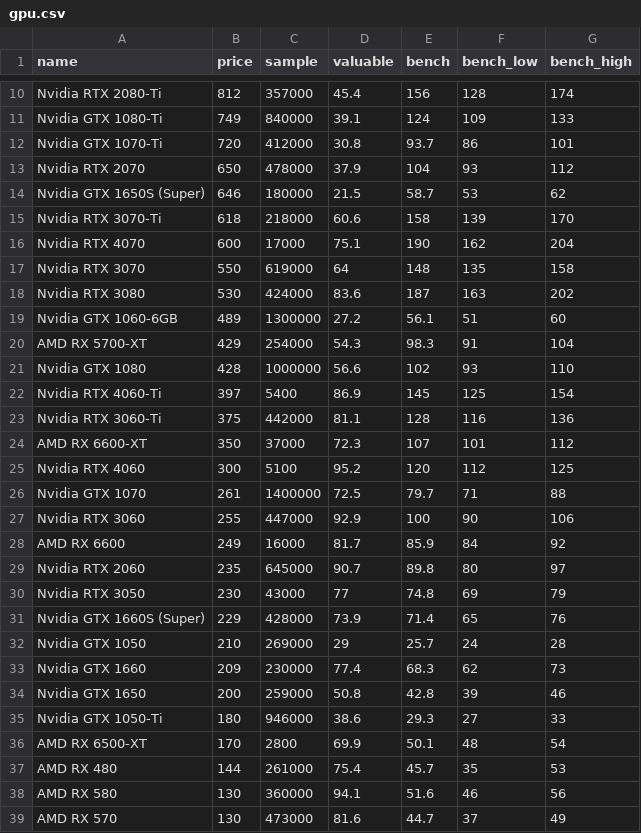
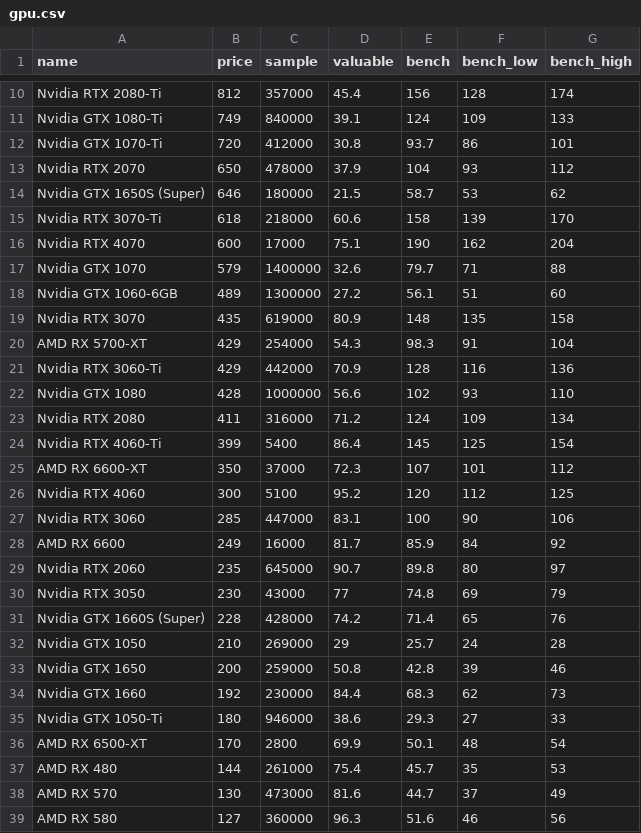
Before and after one commit to ShaokangJiang/CSE-203B-crapping, a CSV file: data/gpu.csv, drawn as a sheet; only a part is shown, gaps mark what is left out; the diff covers the shown part only.

```diff
--- a/data/gpu.csv
+++ b/data/gpu.csv
@@ -16,13 +16,13 @@ Nvidia RTX 3070-Ti,618,218000,60.6,158,139,170
 Nvidia RTX 4070,600,17000,75.1,190,162,204
-Nvidia RTX 3070,550,619000,64,148,135,158
-Nvidia RTX 3080,530,424000,83.6,187,163,202
+Nvidia GTX 1070,579,1400000,32.6,79.7,71,88
 Nvidia GTX 1060-6GB,489,1300000,27.2,56.1,51,60
+Nvidia RTX 3070,435,619000,80.9,148,135,158
 AMD RX 5700-XT,429,254000,54.3,98.3,91,104
+Nvidia RTX 3060-Ti,429,442000,70.9,128,116,136
 Nvidia GTX 1080,428,1000000,56.6,102,93,110
-Nvidia RTX 4060-Ti,397,5400,86.9,145,125,154
-Nvidia RTX 3060-Ti,375,442000,81.1,128,116,136
+Nvidia RTX 2080,411,316000,71.2,124,109,134
+Nvidia RTX 4060-Ti,399,5400,86.4,145,125,154
 AMD RX 6600-XT,350,37000,72.3,107,101,112
 Nvidia RTX 4060,300,5100,95.2,120,112,125
-Nvidia GTX 1070,261,1400000,72.5,79.7,71,88
-Nvidia RTX 3060,255,447000,92.9,100,90,106
+Nvidia RTX 3060,285,447000,83.1,100,90,106
 AMD RX 6600,249,16000,81.7,85.9,84,92
@@ -30,6 +30,6 @@ Nvidia RTX 2060,235,645000,90.7,89.8,80,97
 Nvidia RTX 3050,230,43000,77,74.8,69,79
-Nvidia GTX 1660S (Super),229,428000,73.9,71.4,65,76
+Nvidia GTX 1660S (Super),228,428000,74.2,71.4,65,76
 Nvidia GTX 1050,210,269000,29,25.7,24,28
-Nvidia GTX 1660,209,230000,77.4,68.3,62,73
 Nvidia GTX 1650,200,259000,50.8,42.8,39,46
+Nvidia GTX 1660,192,230000,84.4,68.3,62,73
 Nvidia GTX 1050-Ti,180,946000,38.6,29.3,27,33
@@ -37,3 +37,3 @@ AMD RX 6500-XT,170,2800,69.9,50.1,48,54
 AMD RX 480,144,261000,75.4,45.7,35,53
-AMD RX 580,130,360000,94.1,51.6,46,56
 AMD RX 570,130,473000,81.6,44.7,37,49
+AMD RX 580,127,360000,96.3,51.6,46,56
```
Also changed, not shown: 2 added rows, 2 removed rows and 4 edited cells elsewhere in this file, data/cpu.csv, data/hdd.csv, 2 other files.
